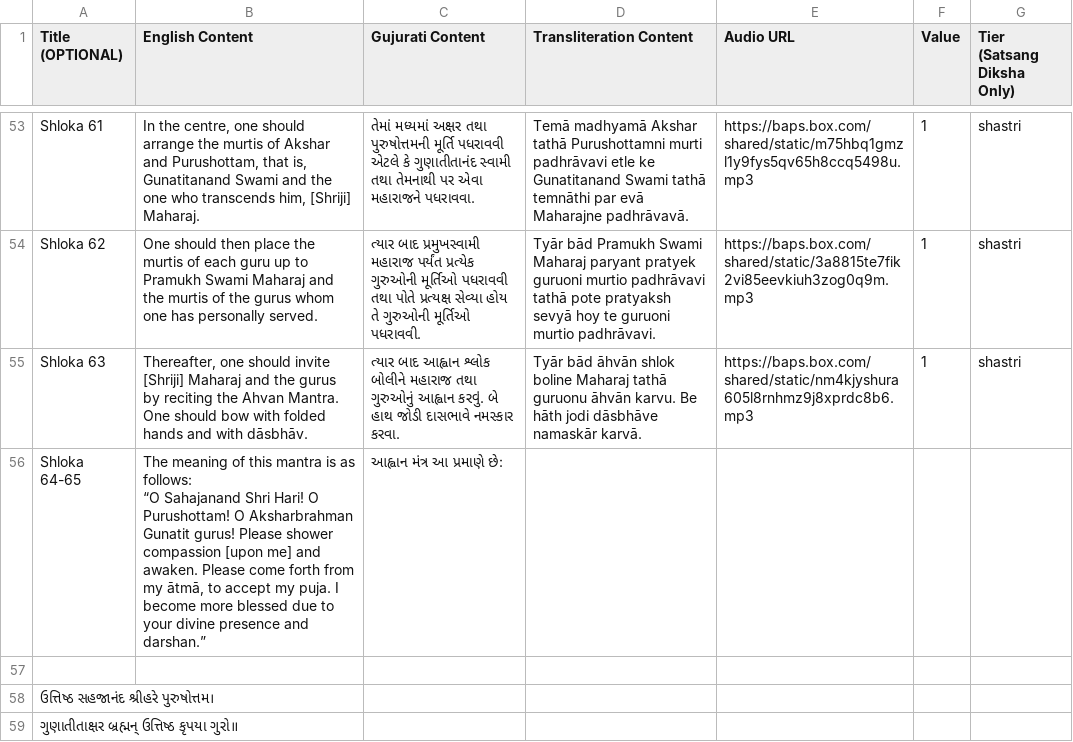
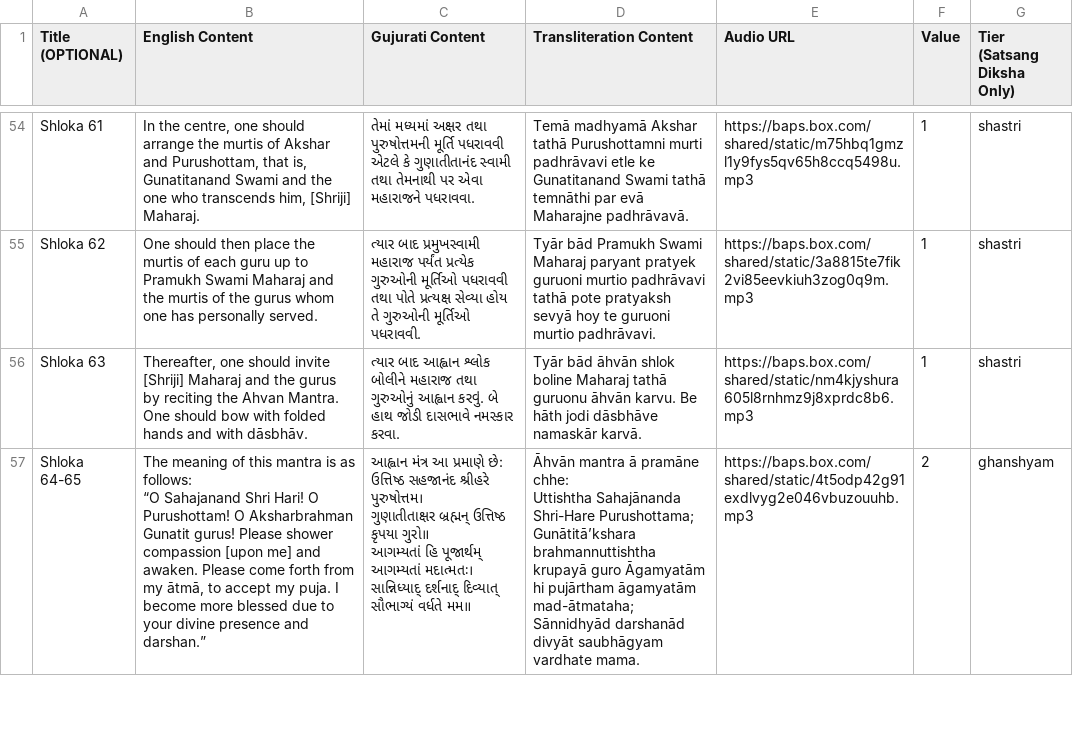
Before and after one commit to jay-babu/adhiveshan_backend, a CSV file: main/mukhpath_content_data/satsang_diksha.csv, drawn as a sheet; only a part is shown, gaps mark what is left out; the diff covers the shown part only.

Commit message:
Upload good data

```diff
--- a/main/mukhpath_content_data/satsang_diksha.csv
+++ b/main/mukhpath_content_data/satsang_diksha.csv
@@ -58,6 +63,10 @@ Shloka 62,One should then place the murtis of each guru up to Pramukh Swami Maha
 Shloka 63,"Thereafter, one should invite [Shriji] Maharaj and the gurus by reciting the Ahvan Mantra. One should bow with folded hands and with dāsbhāv.",ત્યાર બાદ આહ્વાન શ્લોક બોલીને મહારાજ તથા ગુરુઓનું આહ્વાન કરવું. બે હાથ જોડી દાસભાવે નમસ્કાર કરવા.,Tyār bād āhvān shlok boline Maharaj tathā guruonu āhvān karvu. Be hāth jodi dāsbhāve namaskār karvā.,https://baps.box.com/shared/static/nm4kjyshura605l8rnhmz9j8xprdc8b6.mp3,1,shastri
-Shloka 64-65,"The meaning of this mantra is as follows:
-“O Sahajanand Shri Hari! O Purushottam! O Aksharbrahman Gunatit gurus! Please shower compassion [upon me] and awaken. Please come forth from my ātmā, to accept my puja. I become more blessed due to your divine presence and darshan.”",આહ્વાન મંત્ર આ પ્રમાણે છે:
-
-ઉત્તિષ્ઠ સહજાનંદ શ્રીહરે પુરુષોત્તમ।
-ગુણાતીતાક્ષર બ્રહ્મન્ ઉત્તિષ્ઠ કૃપયા ગુરો॥
+Shloka 64-65,"The meaning of this mantra is as follows:
+“O Sahajanand Shri Hari! O Purushottam! O Aksharbrahman Gunatit gurus! Please shower compassion [upon me] and awaken. Please come forth from my ātmā, to accept my puja. I become more blessed due to your divine presence and darshan.”","આહ્વાન મંત્ર આ પ્રમાણે છે:
+
+ઉત્તિષ્ઠ સહજાનંદ શ્રીહરે પુરુષોત્તમ।
+ગુણાતીતાક્ષર બ્રહ્મન્ ઉત્તિષ્ઠ કૃપયા ગુરો॥
+
+આગમ્યતાં હિ પૂજાર્થમ્ આગમ્યતાં મદાત્મતઃ।
+સાન્નિધ્યાદ્ દર્શનાદ્ દિવ્યાત્ સૌભાગ્યં વર્ધતે મમ॥","Āhvān mantra ā pramāne chhe:
+Uttishtha Sahajānanda Shri-Hare Purushottama; Gunātitā’kshara brahmannuttishtha krupayā guro Āgamyatām hi pujārtham āgamyatām mad-ātmataha; Sānnidhyād darshanād divyāt saubhāgyam vardhate mama.",https://baps.box.com/shared/static/4t5odp42g91exdlvyg2e046vbuzouuhb.mp3,2,ghanshyam
```
Also changed, not shown: 1 added row, 9 removed rows and 17 edited cells elsewhere in this file, main/mukhpath_content_data/kirtan.csv, main/mukhpath_content_data/prasang_manan.csv, 2 other files.
